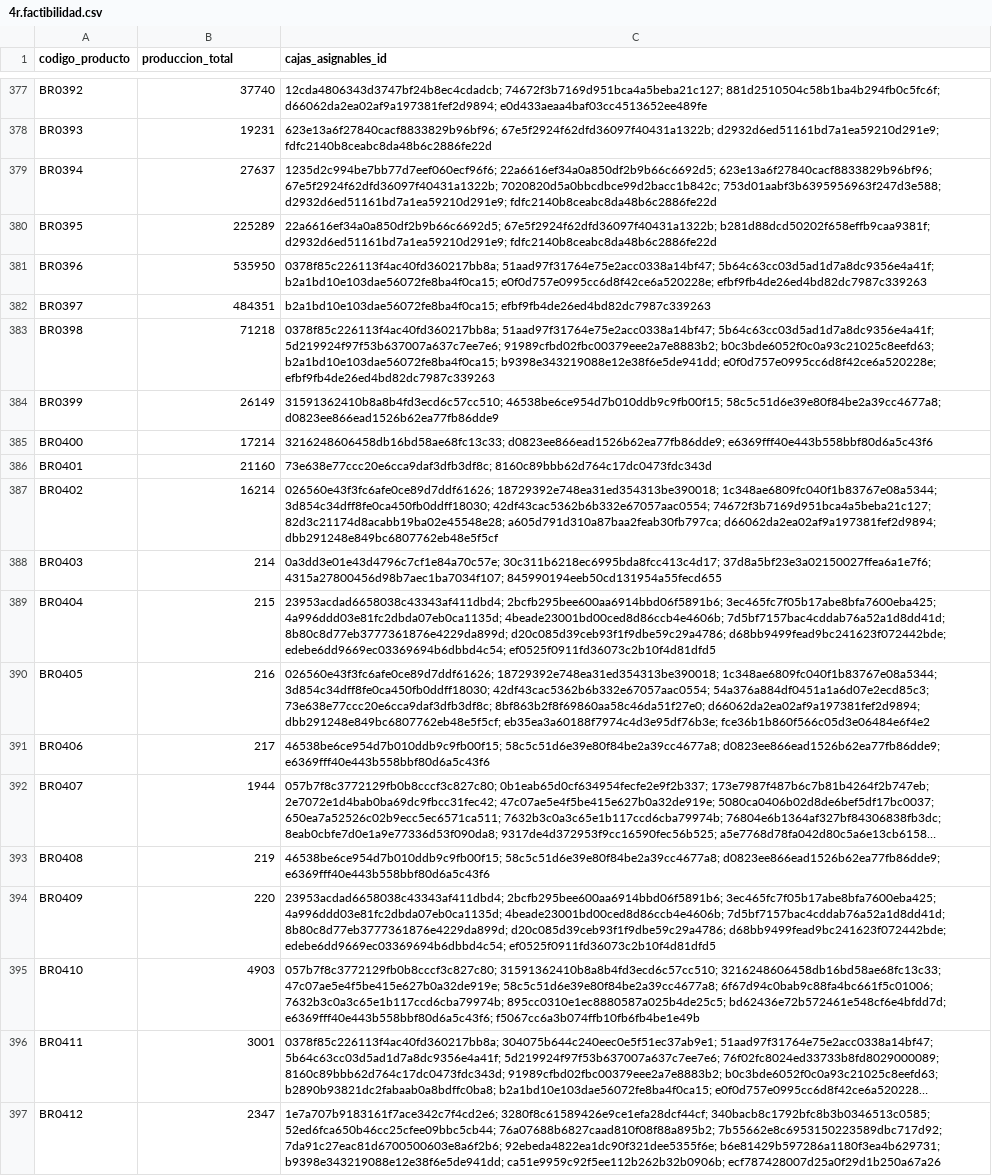
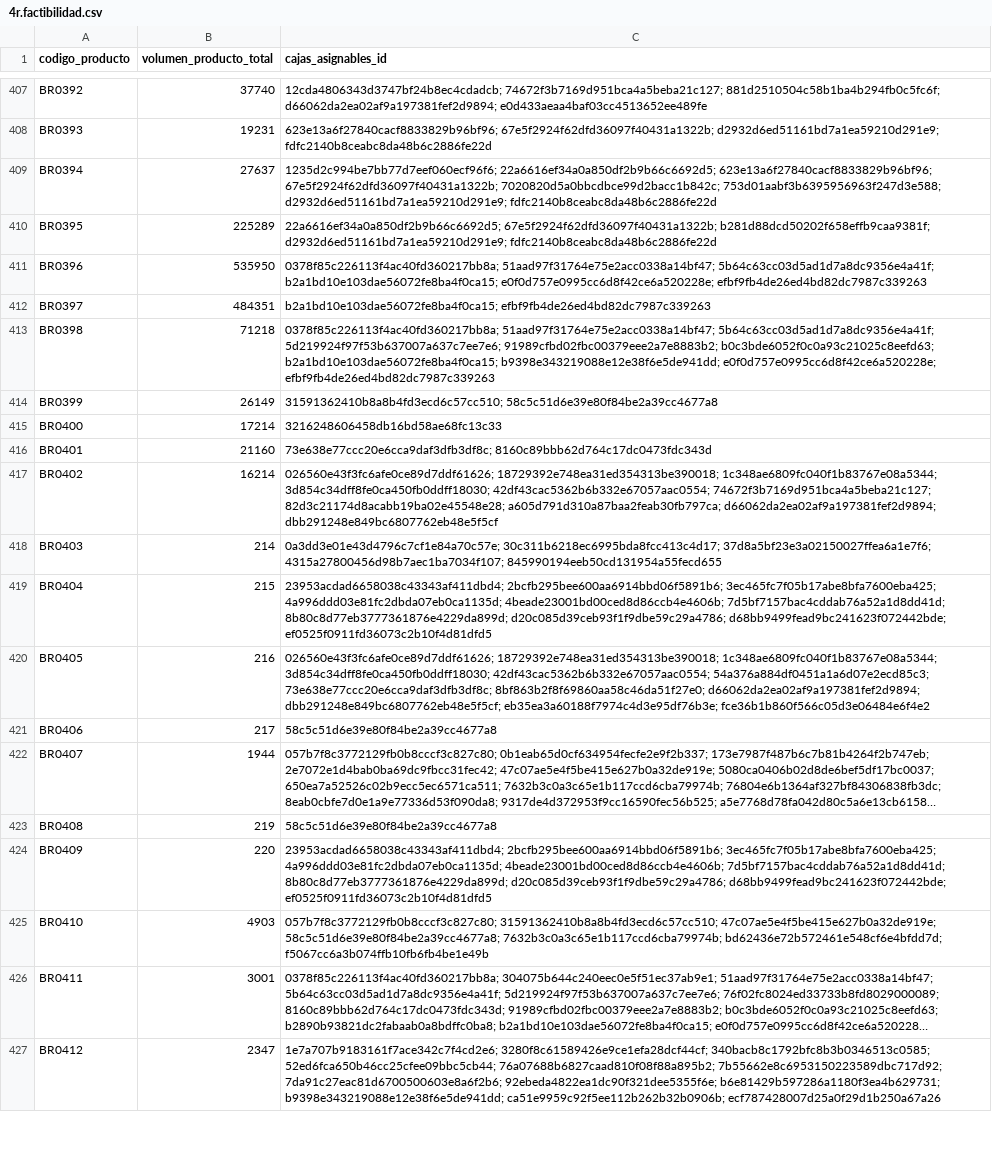
Before and after one commit to demianelnecave/AlixPartners-Competencia-Datos, a CSV file: 4r.factibilidad.csv, drawn as a sheet; only a part is shown, gaps mark what is left out; long unchanged cells end in …; addresses are those after the commit; the diff covers the shown part only; the diff names each change by its address in the sheet, - before the commit and + after, or states it on an @@ line.

```diff
--- a/4r.factibilidad.csv
+++ b/4r.factibilidad.csv
-B1: produccion_total
+B1: volumen_producto_total
-C414 (cajas_asignables_id): 31591362410b8a8b4fd3ecd6c57cc510; 46538be6ce954d7b010ddb9c9fb00f15; 58c5c51d6e39e80f84be2a39cc4677a8; d0823ee866ead1526b62ea77fb86dde9
+C414 (cajas_asignables_id): 31591362410b8a8b4fd3ecd6c57cc510; 58c5c51d6e39e80f84be2a39cc4677a8
-C415 (cajas_asignables_id): 3216248606458db16bd58ae68fc13c33; d0823ee866ead1526b62ea77fb86dde9; e6369fff40e443b558bbf80d6a5c43f6
+C415 (cajas_asignables_id): 3216248606458db16bd58ae68fc13c33
-C419 (cajas_asignables_id): …d20c085d39ceb93f1f9dbe59c29a4786; d68bb9499fead9bc241623f072442bde; edebe6dd9669ec03369694b6dbbd4c54; ef0525f0911fd36073c2b10f4d81dfd5
+C419 (cajas_asignables_id): …d20c085d39ceb93f1f9dbe59c29a4786; d68bb9499fead9bc241623f072442bde; ef0525f0911fd36073c2b10f4d81dfd5
-C421 (cajas_asignables_id): 46538be6ce954d7b010ddb9c9fb00f15; 58c5c51d6e39e80f84be2a39cc4677a8; d0823ee866ead1526b62ea77fb86dde9; e6369fff40e443b558bbf80d6a5c43f6
+C421 (cajas_asignables_id): 58c5c51d6e39e80f84be2a39cc4677a8
-C423 (cajas_asignables_id): 46538be6ce954d7b010ddb9c9fb00f15; 58c5c51d6e39e80f84be2a39cc4677a8; d0823ee866ead1526b62ea77fb86dde9; e6369fff40e443b558bbf80d6a5c43f6
+C423 (cajas_asignables_id): 58c5c51d6e39e80f84be2a39cc4677a8
-C424 (cajas_asignables_id): …d20c085d39ceb93f1f9dbe59c29a4786; d68bb9499fead9bc241623f072442bde; edebe6dd9669ec03369694b6dbbd4c54; ef0525f0911fd36073c2b10f4d81dfd5
+C424 (cajas_asignables_id): …d20c085d39ceb93f1f9dbe59c29a4786; d68bb9499fead9bc241623f072442bde; ef0525f0911fd36073c2b10f4d81dfd5
-C425 (cajas_asignables_id): 057b7f8c3772129fb0b8cccf3c827c80; 31591362410b8a8b4fd3ecd6c57cc510; 3216248606458db16bd58ae68fc13c33; 47c07ae5e4f5be415e627b0a32de919e; 58c5c51d6e39e80f84be2a39cc4677a8; 6f67d94c0bab9c88fa4bc661f5c01006; 7632b3c0a3c65e1b117ccd6cba79974b; 895cc0310e1ec8880587a025b4de25c5; bd62436e72b572461e548cf6e4bfdd7d; e6369fff40e443b558bbf80d6a5c43f6; f5067cc6a3b074ffb10fb6fb4be1e49b
+C425 (cajas_asignables_id): 057b7f8c3772129fb0b8cccf3c827c80; 31591362410b8a8b4fd3ecd6c57cc510; 47c07ae5e4f5be415e627b0a32de919e; 58c5c51d6e39e80f84be2a39cc4677a8; 7632b3c0a3c65e1b117ccd6cba79974b; bd62436e72b572461e548cf6e4bfdd7d; f5067cc6a3b074ffb10fb6fb4be1e49b
```
Also changed, not shown: 30 moved rows and 95 edited cells elsewhere in this file, 9 other files.
